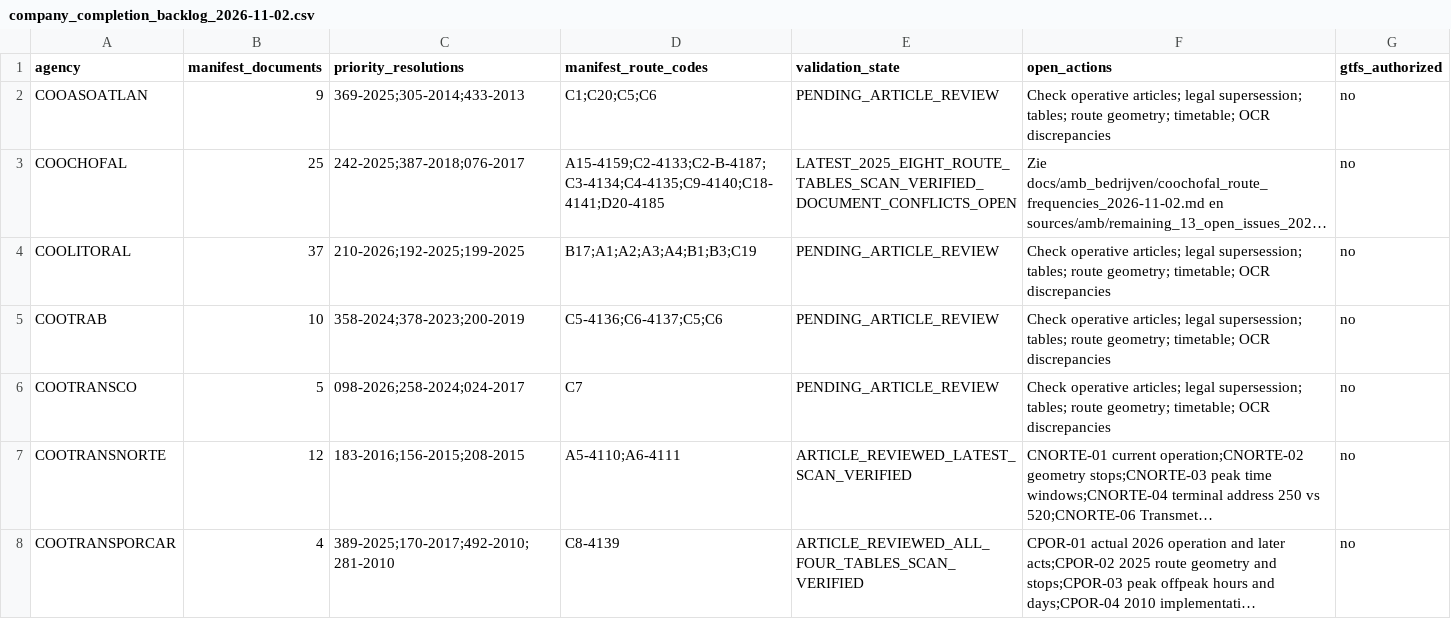
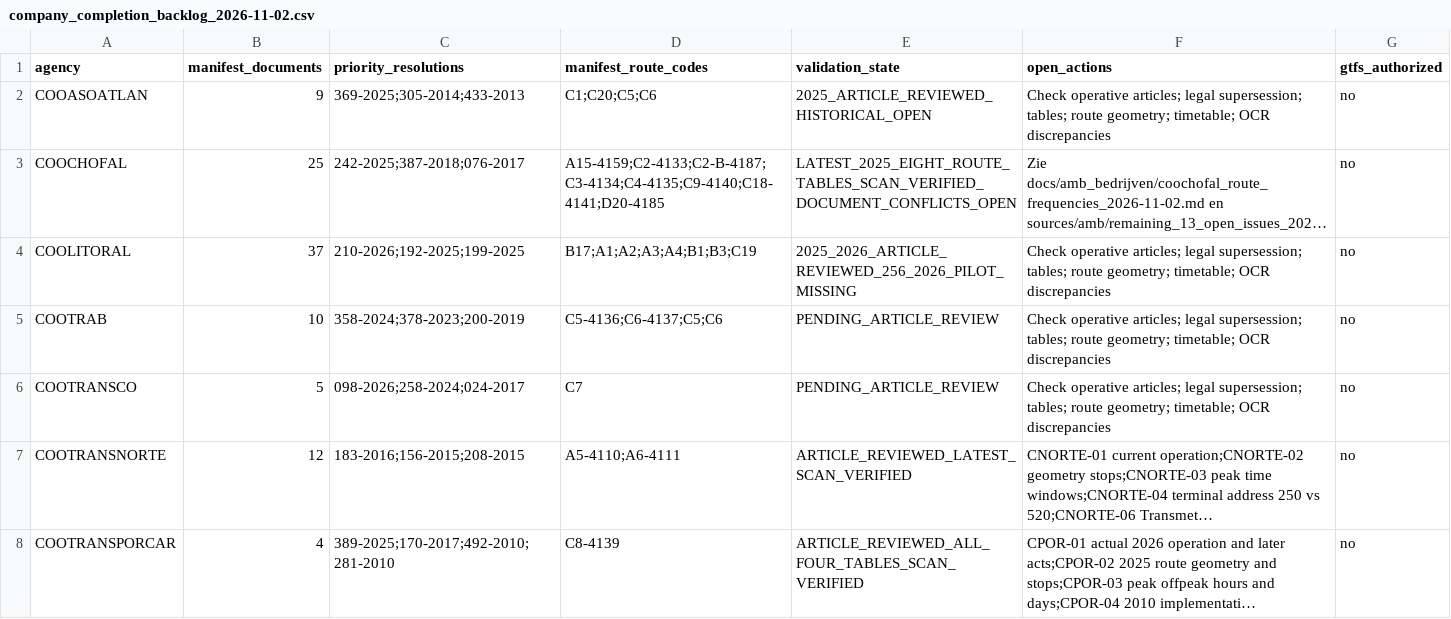
Before and after one commit to ColombiaTransit/gtfs-barranquilla-urbanas, a CSV file: sources/amb/company_completion_backlog_2026-11-02.csv, drawn as a sheet; only a part is shown; long unchanged cells end in …; the diff covers the shown part only; the diff names each change by its address in the sheet, - before the commit and + after, or states it on an @@ line.

Commit message:
audit: reflect recovered SOBUSA 307 PDF, missing original Cootrantico 025, and latest article review statuses

```diff
--- a/sources/amb/company_completion_backlog_2026-11-02.csv
+++ b/sources/amb/company_completion_backlog_2026-11-02.csv
-E2 (validation_state): PENDING_ARTICLE_REVIEW
+E2 (validation_state): 2025_ARTICLE_REVIEWED_HISTORICAL_OPEN
-E4 (validation_state): PENDING_ARTICLE_REVIEW
+E4 (validation_state): 2025_2026_ARTICLE_REVIEWED_256_2026_PILOT_MISSING
```
Also changed, not shown: 3 edited cells elsewhere in this file.
